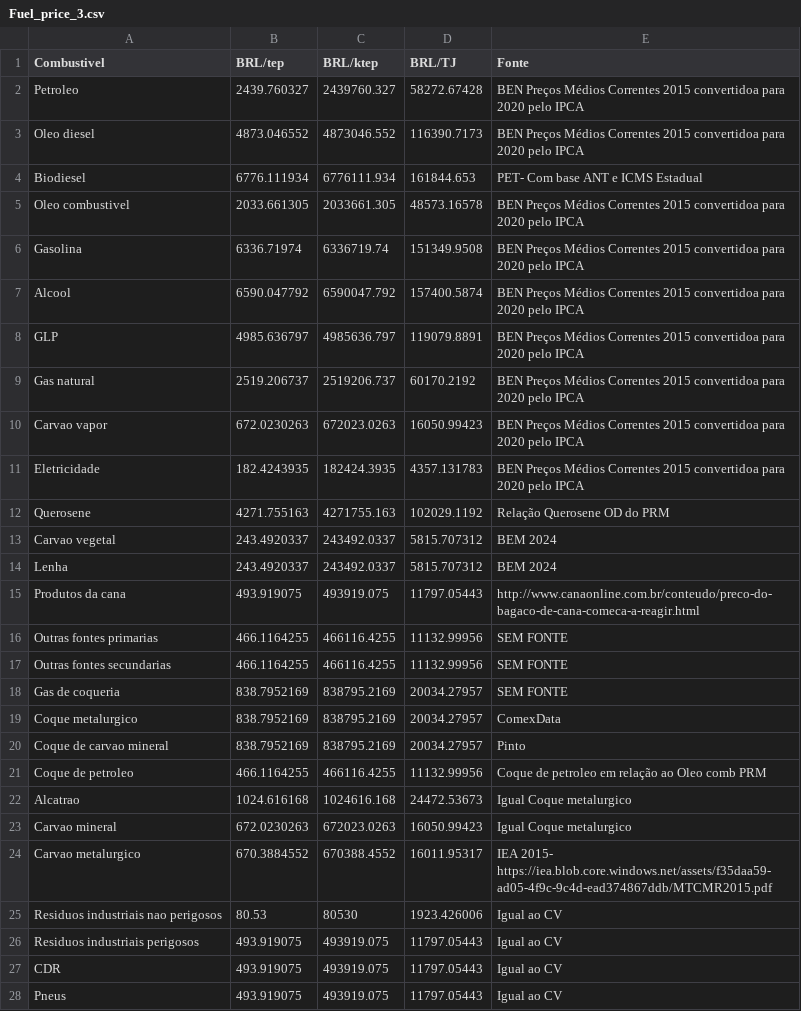
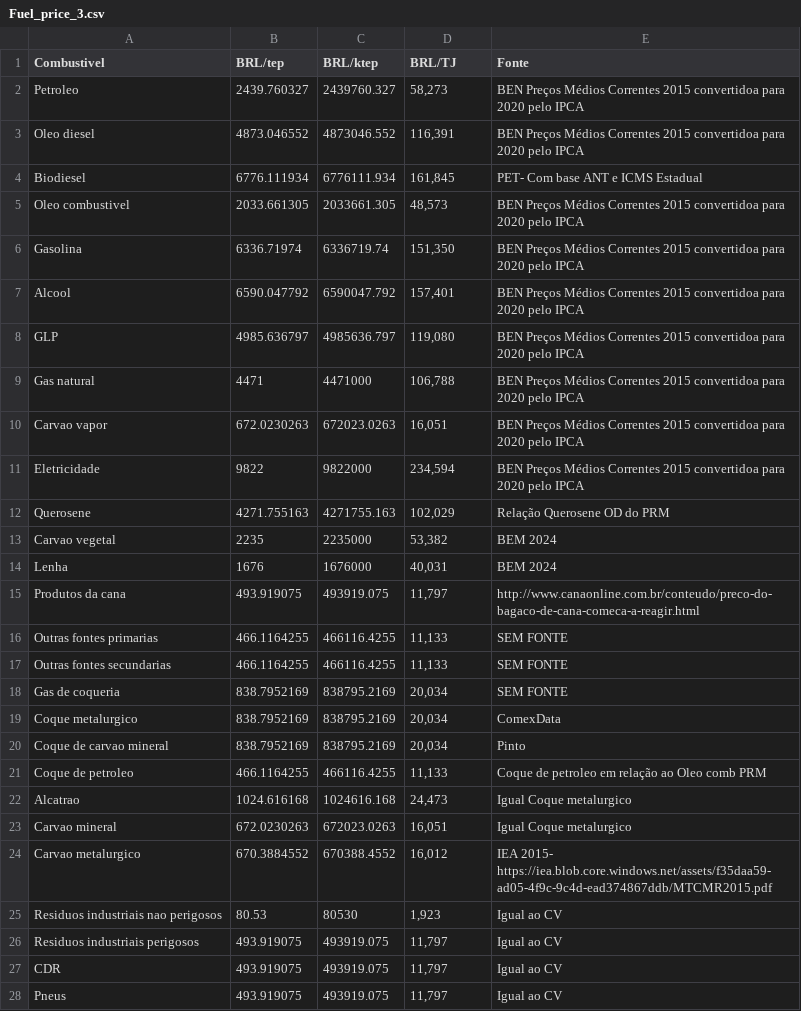
Before and after one commit to ottohebeda/Iron-and-steel-model, a CSV file: Fuel_price_3.csv, drawn as a sheet; only a part is shown; the diff covers the shown part only; the diff names each change by its address in the sheet, - before the commit and + after, or states it on an @@ line.

Commit message:
Add files via upload

```diff
--- a/Fuel_price_3.csv
+++ b/Fuel_price_3.csv
-D2 (BRL/TJ): 58272.67428
+D2 (BRL/TJ): 58,273
-D3 (BRL/TJ): 116390.7173
+D3 (BRL/TJ): 116,391
-D4 (BRL/TJ): 161844.653
+D4 (BRL/TJ): 161,845
-D5 (BRL/TJ): 48573.16578
+D5 (BRL/TJ): 48,573
-D6 (BRL/TJ): 151349.9508
+D6 (BRL/TJ): 151,350
-D7 (BRL/TJ): 157400.5874
+D7 (BRL/TJ): 157,401
-D8 (BRL/TJ): 119079.8891
+D8 (BRL/TJ): 119,080
-B9 (BRL/tep): 2519.206737
+B9 (BRL/tep): 4471
-C9 (BRL/ktep): 2519206.737
+C9 (BRL/ktep): 4471000
-D9 (BRL/TJ): 60170.2192
+D9 (BRL/TJ): 106,788
-D10 (BRL/TJ): 16050.99423
+D10 (BRL/TJ): 16,051
-B11 (BRL/tep): 182.4243935
+B11 (BRL/tep): 9822
-C11 (BRL/ktep): 182424.3935
+C11 (BRL/ktep): 9822000
-D11 (BRL/TJ): 4357.131783
+D11 (BRL/TJ): 234,594
-D12 (BRL/TJ): 102029.1192
+D12 (BRL/TJ): 102,029
-B13 (BRL/tep): 243.4920337
+B13 (BRL/tep): 2235
-C13 (BRL/ktep): 243492.0337
+C13 (BRL/ktep): 2235000
-D13 (BRL/TJ): 5815.707312
+D13 (BRL/TJ): 53,382
-B14 (BRL/tep): 243.4920337
+B14 (BRL/tep): 1676
-C14 (BRL/ktep): 243492.0337
+C14 (BRL/ktep): 1676000
-D14 (BRL/TJ): 5815.707312
+D14 (BRL/TJ): 40,031
-D15 (BRL/TJ): 11797.05443
+D15 (BRL/TJ): 11,797
-D16:D17 (BRL/TJ): 11132.99956
+D16:D17 (BRL/TJ): 11,133
-D18:D20 (BRL/TJ): 20034.27957
+D18:D20 (BRL/TJ): 20,034
-D21 (BRL/TJ): 11132.99956
+D21 (BRL/TJ): 11,133
-D22 (BRL/TJ): 24472.53673
+D22 (BRL/TJ): 24,473
-D23 (BRL/TJ): 16050.99423
+D23 (BRL/TJ): 16,051
-D24 (BRL/TJ): 16011.95317
+D24 (BRL/TJ): 16,012
-D25 (BRL/TJ): 1923.426006
+D25 (BRL/TJ): 1,923
-D26:D28 (BRL/TJ): 11797.05443
+D26:D28 (BRL/TJ): 11,797
```
Also changed, not shown: 6 edited cells elsewhere in this file.
